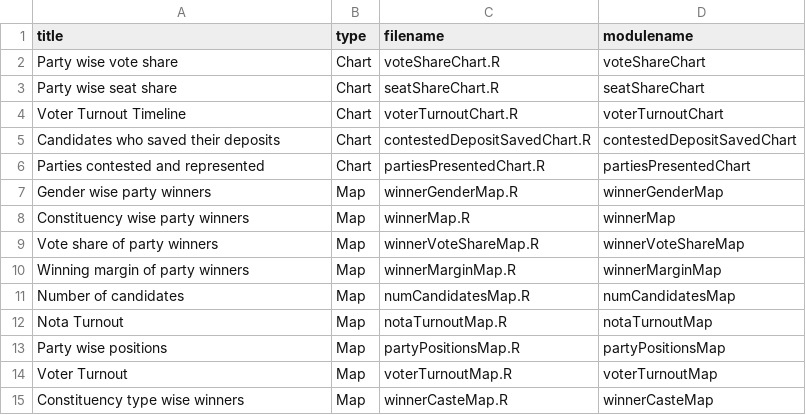
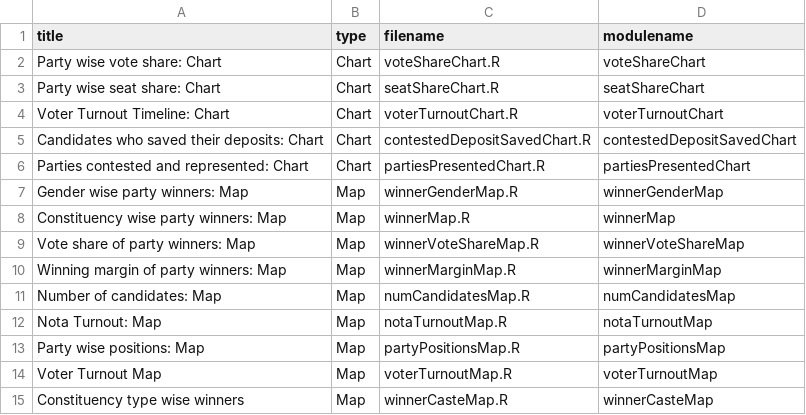
Before and after one commit to tcpd/lokdhaba, a CSV file: AE/chartsMaps.csv, drawn as a sheet.

```diff
--- a/AE/chartsMaps.csv
+++ b/AE/chartsMaps.csv
@@ -1,15 +1,15 @@
 title,type,filename,modulename
-Party wise vote share,Chart,voteShareChart.R,voteShareChart
-Party wise seat share,Chart,seatShareChart.R,seatShareChart
-Voter Turnout Timeline,Chart,voterTurnoutChart.R,voterTurnoutChart
-Candidates who saved their deposits,Chart,contestedDepositSavedChart.R,contestedDepositSavedChart
-Parties contested and represented,Chart,partiesPresentedChart.R,partiesPresentedChart
-Gender wise party winners,Map,winnerGenderMap.R,winnerGenderMap
-Constituency wise party winners,Map,winnerMap.R,winnerMap
-Vote share of party winners,Map,winnerVoteShareMap.R,winnerVoteShareMap
-Winning margin of party winners,Map,winnerMarginMap.R,winnerMarginMap
-Number of candidates,Map,numCandidatesMap.R,numCandidatesMap
-Nota Turnout,Map,notaTurnoutMap.R,notaTurnoutMap
-Party wise positions,Map,partyPositionsMap.R,partyPositionsMap
-Voter Turnout,Map,voterTurnoutMap.R,voterTurnoutMap
+Party wise vote share: Chart,Chart,voteShareChart.R,voteShareChart
+Party wise seat share: Chart,Chart,seatShareChart.R,seatShareChart
+Voter Turnout Timeline: Chart,Chart,voterTurnoutChart.R,voterTurnoutChart
+Candidates who saved their deposits: Chart,Chart,contestedDepositSavedChart.R,contestedDepositSavedChart
+Parties contested and represented: Chart,Chart,partiesPresentedChart.R,partiesPresentedChart
+Gender wise party winners: Map,Map,winnerGenderMap.R,winnerGenderMap
+Constituency wise party winners: Map,Map,winnerMap.R,winnerMap
+Vote share of party winners: Map,Map,winnerVoteShareMap.R,winnerVoteShareMap
+Winning margin of party winners: Map,Map,winnerMarginMap.R,winnerMarginMap
+Number of candidates: Map,Map,numCandidatesMap.R,numCandidatesMap
+Nota Turnout: Map,Map,notaTurnoutMap.R,notaTurnoutMap
+Party wise positions: Map,Map,partyPositionsMap.R,partyPositionsMap
+Voter Turnout Map,Map,voterTurnoutMap.R,voterTurnoutMap
 Constituency type wise winners,Map,winnerCasteMap.R,winnerCasteMap
```
Also changed, not shown: 8 other files.
